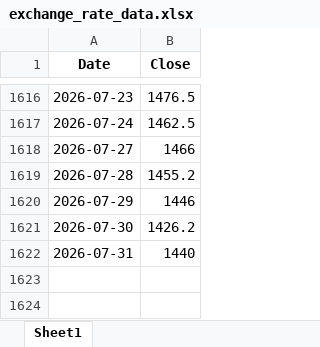
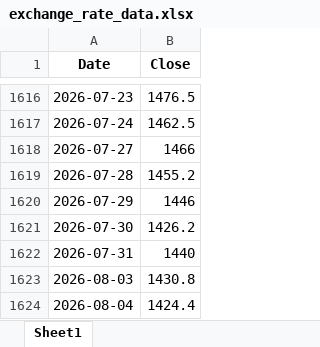
Before and after one commit to livedevgit-dev/Beef_Price_Model, an Excel workbook: data/0_raw/exchange_rate_data.xlsx, sheet Sheet1, drawn as a sheet; only a part is shown, gaps mark what is left out; values as stored, in another font and other column widths than the file's, no borders; the diff names each change by its address in the sheet, - before the commit and + after, or states it on an @@ line.

Commit message:
chore(data): pipeline OK [full] 2026-08-04 10:43

```diff
--- a/data/0_raw/exchange_rate_data.xlsx (sheet Sheet1)
+++ b/data/0_raw/exchange_rate_data.xlsx (sheet Sheet1)
+row 1623: 2026-08-03 | 1430.8
+row 1624: 2026-08-04 | 1424.4
```
Also changed, not shown: data/0_raw/beef_stock_data.xlsx, 22 other files.
